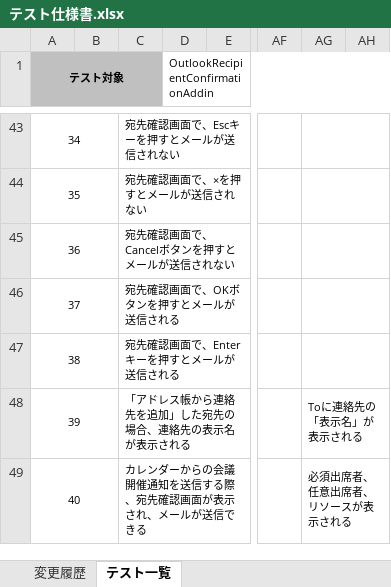
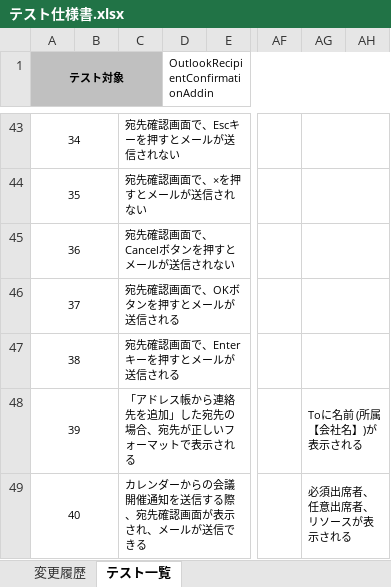
Before and after one commit to ykinoshi1015/OutlookRecipientConfirmationAddin, an Excel workbook: document/テスト仕様書.xlsx, sheet テスト一覧, drawn as a sheet; only a part is shown, gaps mark what is left out; values as stored, in another font and other column widths than the file's, no borders; the diff names each change by its address in the sheet, - before the commit and + after, or states it on an @@ line.

Commit message:
連絡先からの宛先のテストケースを修正

```diff
--- a/document/テスト仕様書.xlsx (sheet テスト一覧)
+++ b/document/テスト仕様書.xlsx (sheet テスト一覧)
-C48: 「アドレス帳から連絡先を追加」した宛先の場合、連絡先の表示名が表示される
+C48: 「アドレス帳から連絡先を追加」した宛先の場合、宛先が正しいフォーマットで表示される
-AG48: Toに連絡先の「表示名」が表示される
+AG48: Toに名前 (所属【会社名】)が表示される
```
